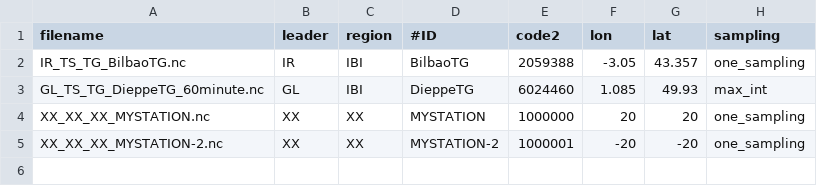
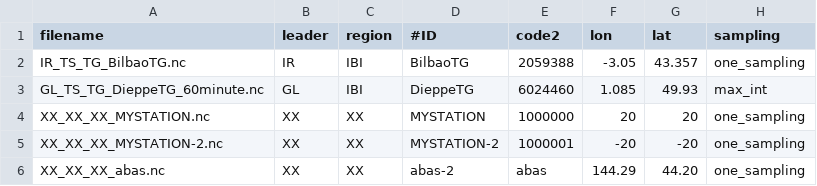
Before and after one commit to SLSMF/gloss_training_north_africa, a CSV file: code_guide.csv, drawn as a sheet.

```diff
--- a/code_guide.csv
+++ b/code_guide.csv
@@ -5 +5,2 @@ XX_XX_XX_MYSTATION.nc;XX;XX;MYSTATION;1000000;20;20;one_sampling
 XX_XX_XX_MYSTATION-2.nc;XX;XX;MYSTATION-2;1000001;-20;-20;one_sampling
+XX_XX_XX_abas.nc;XX;XX;abas-2;abas;144.29;44.20;one_sampling
```
Also changed, not shown: 2 other files.
